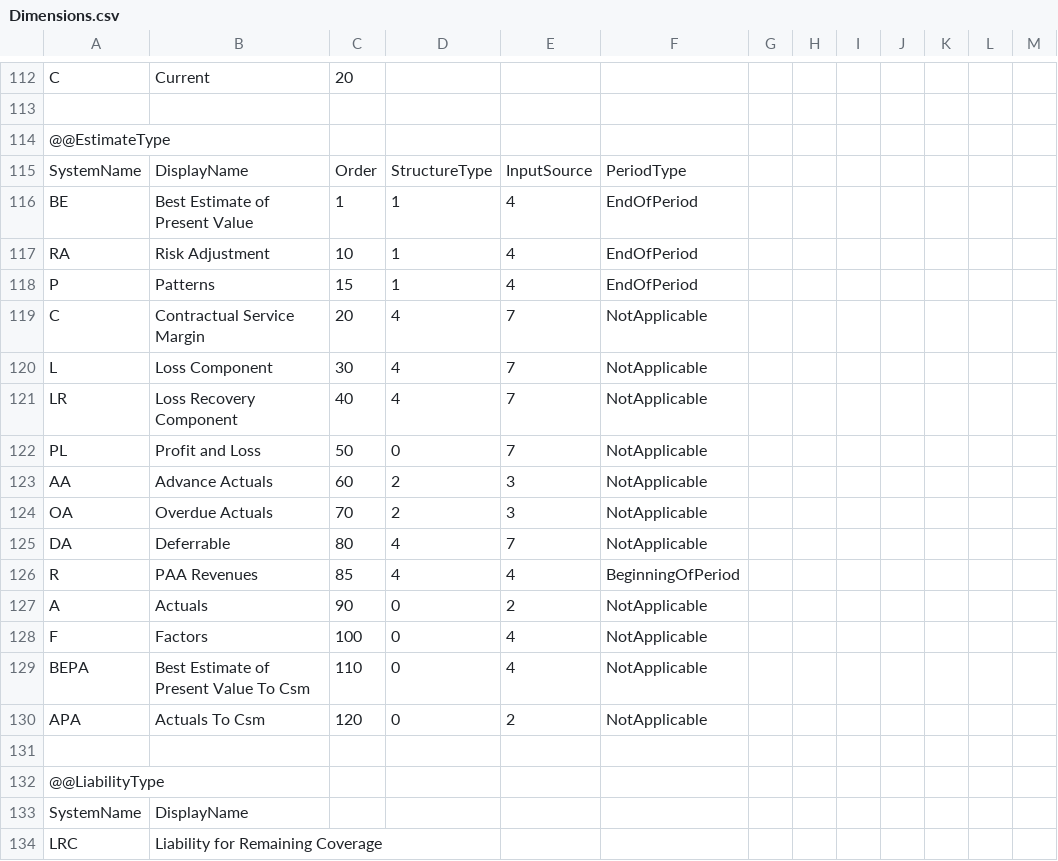
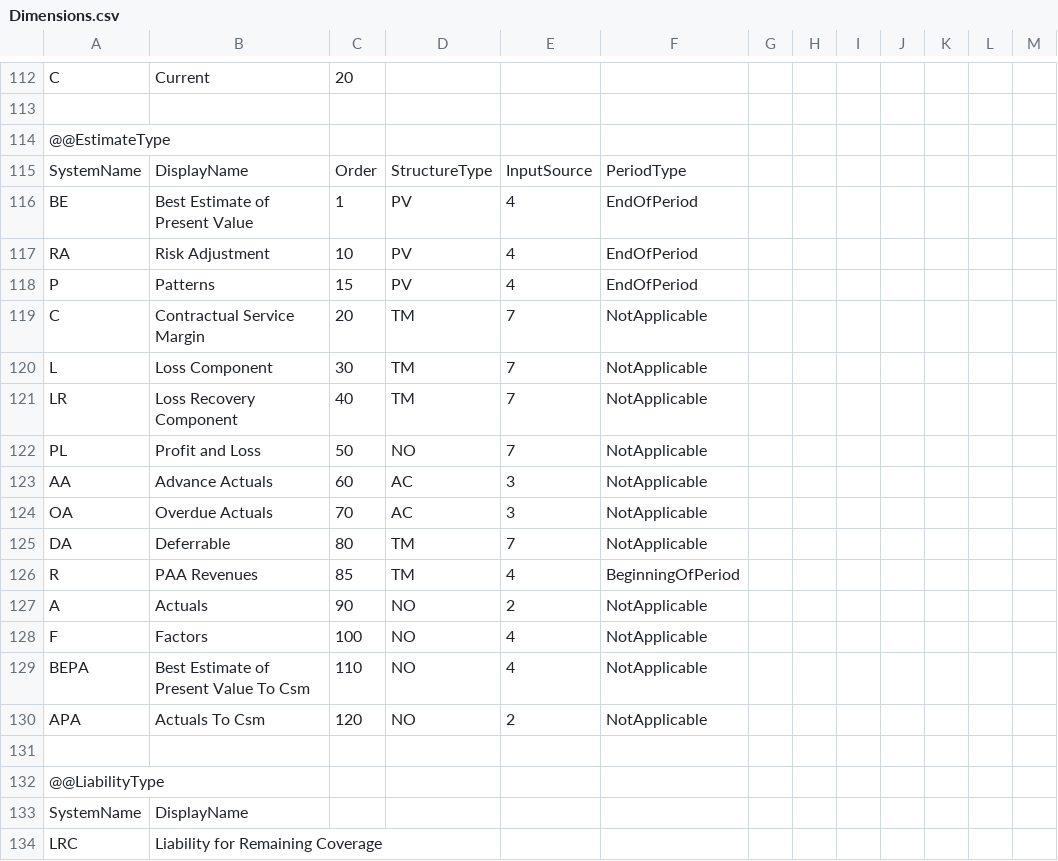
Before and after one commit to Systemorph/IFRS17CalculationEngine, a CSV file: ifrs17-template/Files/Dimensions.csv, drawn as a sheet; only a part is shown, gaps mark what is left out; the diff covers the shown part only.

```diff
--- a/ifrs17-template/Files/Dimensions.csv
+++ b/ifrs17-template/Files/Dimensions.csv
@@ -115,17 +115,17 @@ C,Current,20,,,,,,,,,,
 SystemName,DisplayName,Order,StructureType,InputSource,PeriodType,,,,,,,
-BE,Best Estimate of Present Value,1,1,4,EndOfPeriod,,,,,,,
-RA,Risk Adjustment,10,1,4,EndOfPeriod,,,,,,,
-P,Patterns,15,1,4,EndOfPeriod,,,,,,,
-C,Contractual Service Margin,20,4,7,NotApplicable,,,,,,,
-L,Loss Component,30,4,7,NotApplicable,,,,,,,
-LR,Loss Recovery Component,40,4,7,NotApplicable,,,,,,,
-PL,Profit and Loss,50,0,7,NotApplicable,,,,,,,
-AA,Advance Actuals,60,2,3,NotApplicable,,,,,,,
-OA,Overdue Actuals,70,2,3,NotApplicable,,,,,,,
-DA,Deferrable,80,4,7,NotApplicable,,,,,,,
-R,PAA Revenues,85,4,4,BeginningOfPeriod,,,,,,,
-A,Actuals,90,0,2,NotApplicable,,,,,,,
-F,Factors,100,0,4,NotApplicable,,,,,,,
-BEPA,Best Estimate of Present Value To Csm,110,0,4,NotApplicable,,,,,,,
-APA,Actuals To Csm,120,0,2,NotApplicable,,,,,,,
+BE,Best Estimate of Present Value,1,PV,4,EndOfPeriod,,,,,,,
+RA,Risk Adjustment,10,PV,4,EndOfPeriod,,,,,,,
+P,Patterns,15,PV,4,EndOfPeriod,,,,,,,
+C,Contractual Service Margin,20,TM,7,NotApplicable,,,,,,,
+L,Loss Component,30,TM,7,NotApplicable,,,,,,,
+LR,Loss Recovery Component,40,TM,7,NotApplicable,,,,,,,
+PL,Profit and Loss,50,NO,7,NotApplicable,,,,,,,
+AA,Advance Actuals,60,AC,3,NotApplicable,,,,,,,
+OA,Overdue Actuals,70,AC,3,NotApplicable,,,,,,,
+DA,Deferrable,80,TM,7,NotApplicable,,,,,,,
+R,PAA Revenues,85,TM,4,BeginningOfPeriod,,,,,,,
+A,Actuals,90,NO,2,NotApplicable,,,,,,,
+F,Factors,100,NO,4,NotApplicable,,,,,,,
+BEPA,Best Estimate of Present Value To Csm,110,NO,4,NotApplicable,,,,,,,
+APA,Actuals To Csm,120,NO,2,NotApplicable,,,,,,,
 ,,,,,,,,,,,,
```
Also changed, not shown: 21 edited cells elsewhere in this file, 5 other files.
